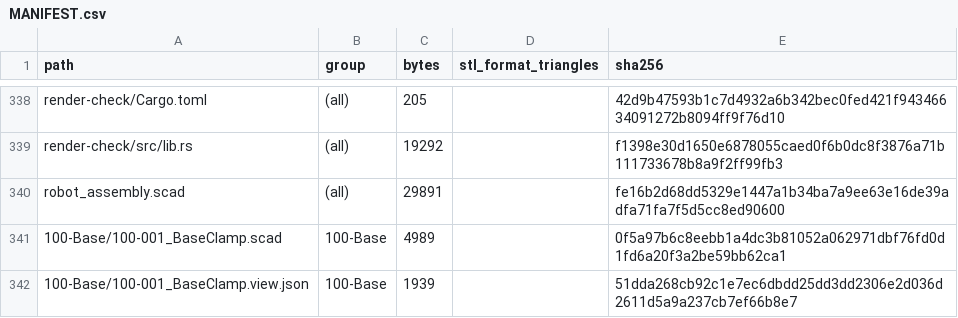
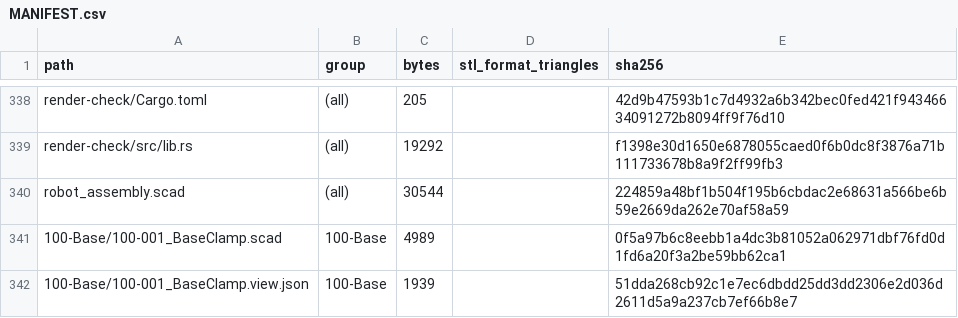
Before and after one commit to morgangalpin/Dexter, a CSV file: Hardware/Models/MANIFEST.csv, drawn as a sheet; only a part is shown, gaps mark what is left out.

Commit message:
400-EndArm: place the whole End Arm group in robot_assembly
- robot_assembly.scad uses endarm_assembly.scad's frame modules and draws
  all ten End Arm parts from source in them; the Axis Intersection Halves
  and the End Arm Code Disk leave UNPLACED.
- The Internal and External pulleys are now turned end for end into the
  hub, where the CAD export had left them above it.
- The halves' L2 channel lands 0.250 above the Arm Body socket's axis,
  recorded in the End Arm comment. robot_assembly renders on Manifold.

```diff
--- a/Hardware/Models/MANIFEST.csv
+++ b/Hardware/Models/MANIFEST.csv
@@ -339,3 +339,3 @@ render-check/Cargo.toml,(all),205,,42d9b47593b1c7d4932a6b342bec0fed421f943466340
 render-check/src/lib.rs,(all),19292,,f1398e30d1650e6878055caed0f6b0dc8f3876a71b111733678b8a9f2ff99fb3
-robot_assembly.scad,(all),29891,,fe16b2d68dd5329e1447a1b34ba7a9ee63e16de39adfa71fa7f5d5cc8ed90600
+robot_assembly.scad,(all),30544,,224859a48bf1b504f195b6cbdac2e68631a566be6b59e2669da262e70af58a59
 100-Base/100-001_BaseClamp.scad,100-Base,4989,,0f5a97b6c8eebb1a4dc3b81052a062971dbf76fd0d1fd6a20f3a2be59bb62ca1
```
Also changed, not shown: 2 other files.
